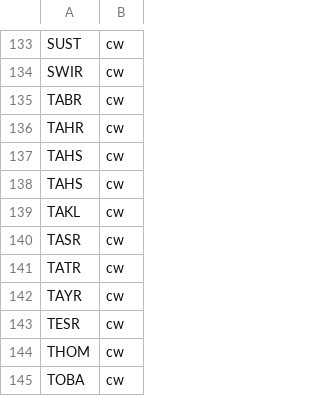
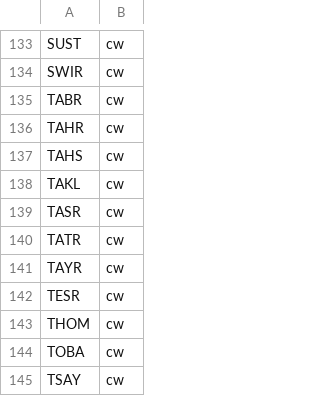
Before and after one commit to smnorris/bcfishpass, a CSV file: parameters/example_newgraph/parameters_habitat_method.csv, drawn as a sheet; only a part is shown, gaps mark what is left out; the shorter side is filled out with more unchanged rows; the diff names each change by its address in the sheet, - before the commit and + after, or states it on an @@ line.

Commit message:
remove redundant wsg

```diff
--- a/parameters/example_newgraph/parameters_habitat_method.csv
+++ b/parameters/example_newgraph/parameters_habitat_method.csv
-row 138: TAHS | cw
```
